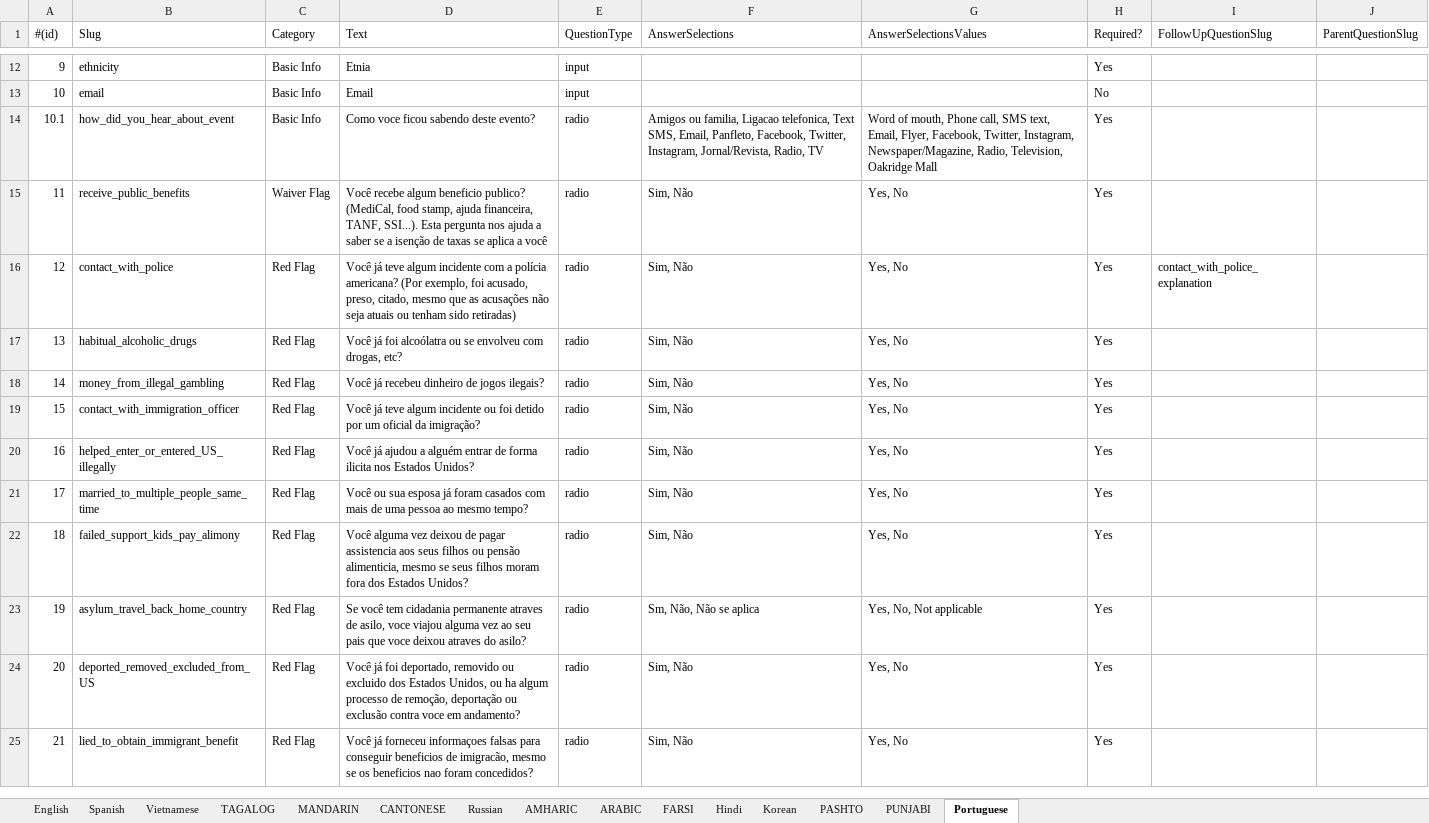
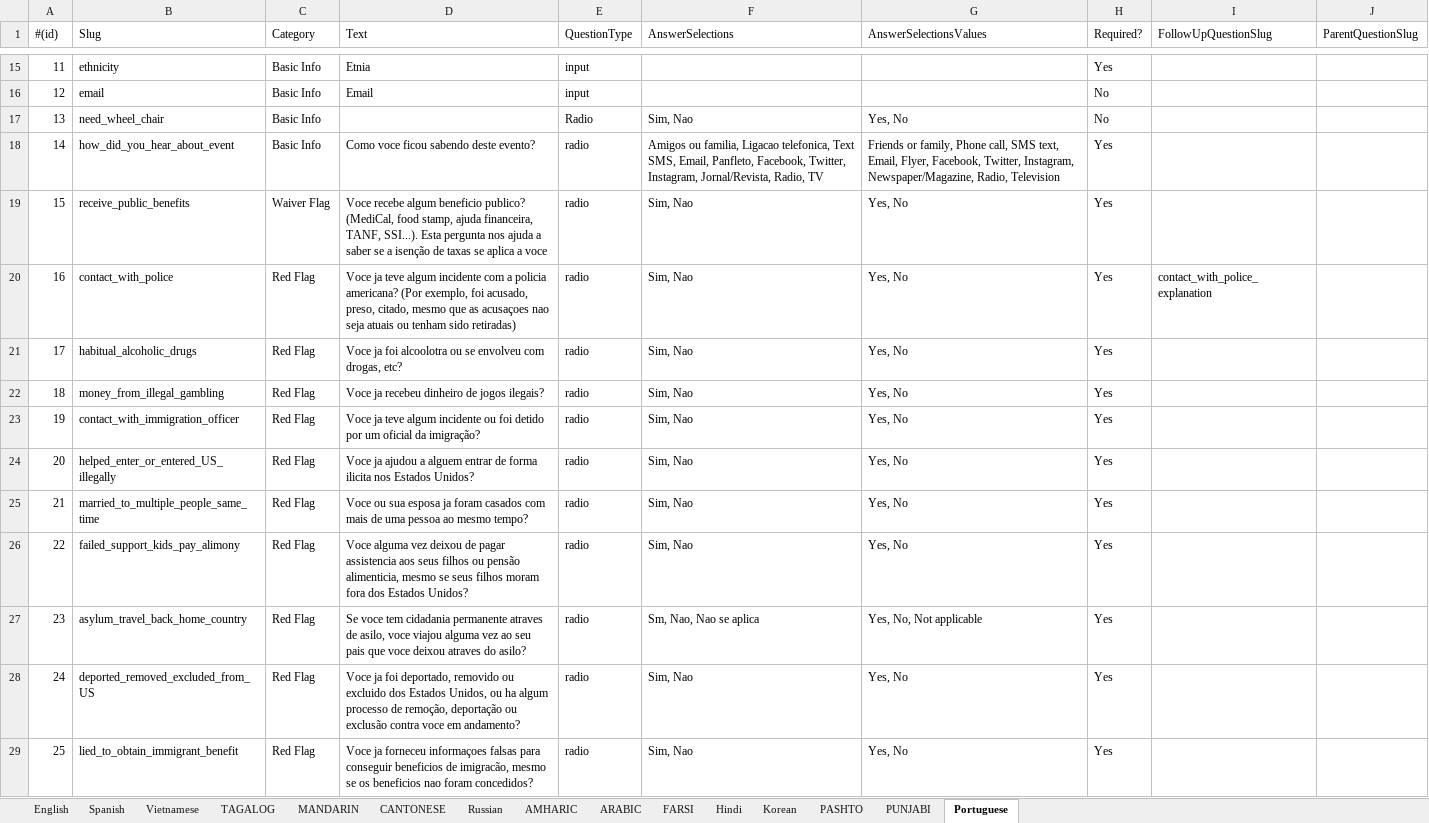
Before and after one commit to codeforsanjose/e-immigrate, an Excel workbook: backend/Questionnaire for Upload.xlsx, sheet Portuguese, drawn as a sheet; only a part is shown, gaps mark what is left out; values as stored, in another font and other column widths than the file's, no cell formats; addresses are those after the commit; the diff covers the shown part only; the diff names each change by its address in the sheet, - before the commit and + after, or states it on an @@ line.

```diff
--- a/backend/Questionnaire for Upload.xlsx (sheet Portuguese)
+++ b/backend/Questionnaire for Upload.xlsx (sheet Portuguese)
@@ column A (#(id)) renumbered from row 4 down @@
+row 17: 13 | need_wheel_chair | Basic Info |  | Radio | Sim, Nao | Yes, No | No
-G18 (AnswerSelectionsValues): Word of mouth, Phone call, SMS text, Email, Flyer, Facebook, Twitter, Instagram, Newspaper/Magazine, Radio, Television, Oakridge Mall
+G18 (AnswerSelectionsValues): Friends or family, Phone call, SMS text, Email, Flyer, Facebook, Twitter, Instagram, Newspaper/Magazine, Radio, Television
-D19 (Text): Você recebe algum beneficio publico? (MediCal, food stamp, ajuda financeira, TANF, SSI...). Esta pergunta nos ajuda a saber se a isenção de taxas se aplica a você
+D19 (Text): Voce recebe algum beneficio publico? (MediCal, food stamp, ajuda financeira, TANF, SSI...). Esta pergunta nos ajuda a saber se a isenção de taxas se aplica a voce
-F19:F26 (AnswerSelections): Sim, Não
+F19:F26 (AnswerSelections): Sim, Nao
-D20 (Text): Você já teve algum incidente com a polícia americana? (Por exemplo, foi acusado, preso, citado, mesmo que as acusações não seja atuais…
+D20 (Text): Voce ja teve algum incidente com a policia americana? (Por exemplo, foi acusado, preso, citado, mesmo que as acusaçoes nao seja atuais…
-D21 (Text): Você já foi alcoólatra ou se…
+D21 (Text): Voce ja foi alcoolotra ou se…
-D22 (Text): Você já recebeu dinheiro de jogos ilegais?
+D22 (Text): Voce ja recebeu dinheiro de jogos ilegais?
-D23 (Text): Você já teve algum…
+D23 (Text): Voce ja teve algum…
-D24 (Text): Você já ajudou a alguém entrar de…
+D24 (Text): Voce ja ajudou a alguem entrar de…
-D25 (Text): Você ou sua esposa já foram casados…
+D25 (Text): Voce ou sua esposa ja foram casados…
-D26 (Text): Você alguma vez…
+D26 (Text): Voce alguma vez…
-D27 (Text): Se você tem cidadania…
+D27 (Text): Se voce tem cidadania…
-F27 (AnswerSelections): Sm, Não, Não se aplica
+F27 (AnswerSelections): Sm, Nao, Nao se aplica
-D28 (Text): Você já foi deportado,…
+D28 (Text): Voce ja foi deportado,…
-F28:F29 (AnswerSelections): Sim, Não
+F28:F29 (AnswerSelections): Sim, Nao
-D29 (Text): Você já forneceu informaçoes…
+D29 (Text): Voce ja forneceu informaçoes…
```
Also changed, not shown: 3 added rows and 31 edited cells elsewhere in this sheet, sheet CANTONESE, sheet ARABIC, sheet MANDARIN, sheet FARSI, sheet PASHTO, sheet AMHARIC, 8 more sheets, cell formats, backend/Website Content.xlsx.
